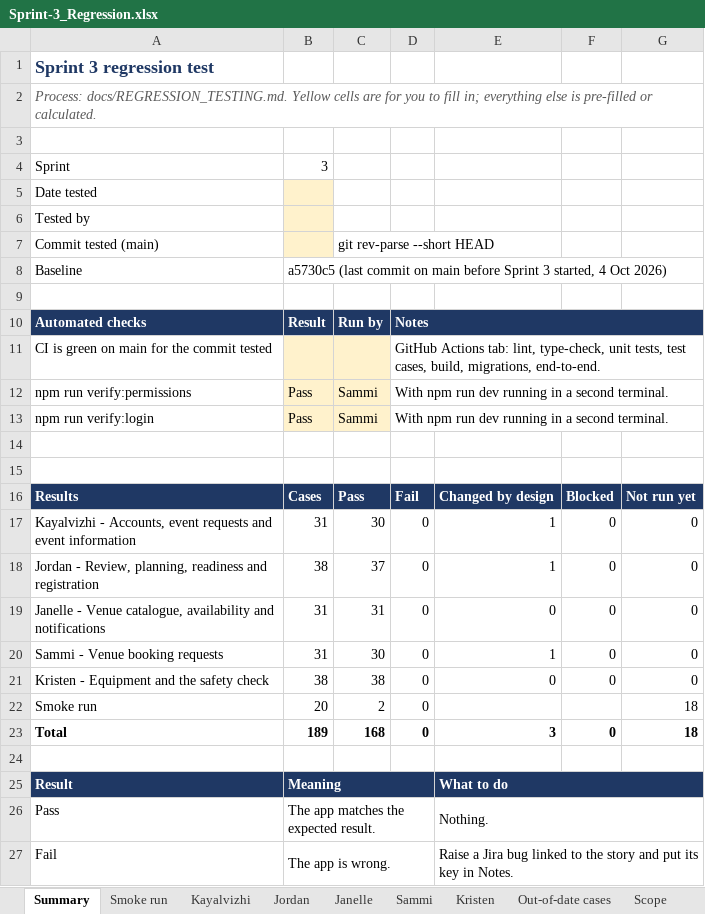
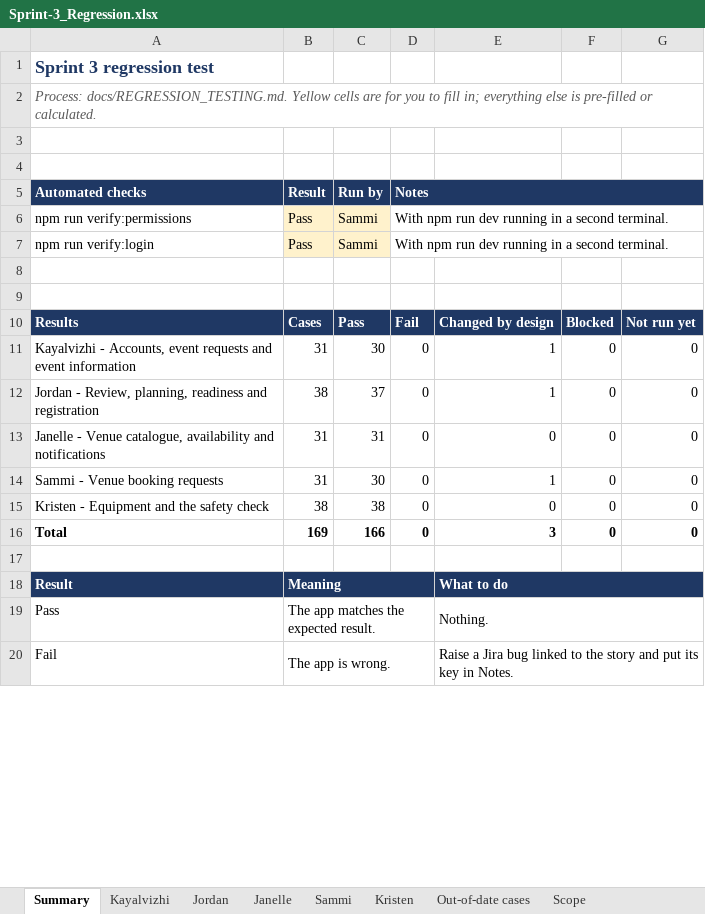
Before and after one commit to kchoongg/IS212, an Excel workbook: docs/regression/Sprint-3_Regression.xlsx, sheet Summary, drawn as a sheet; only a part is shown; values as stored, in another font and other column widths than the file's, no borders; charts and pictures and conditional formats not drawn; removed rows and columns are numbered as before the commit, all else as after; the diff names each change by its address in the sheet, - before the commit and + after, or states it on an @@ line.

```diff
--- a/docs/regression/Sprint-3_Regression.xlsx (sheet Summary)
+++ b/docs/regression/Sprint-3_Regression.xlsx (sheet Summary)
-sheet tab: Smoke run
-row 4: Sprint | 3
-row 5: Date tested
-row 6: Tested by
-row 7: Commit tested (main) |  | git rev-parse --short HEAD
-row 8: Baseline | a5730c5 (last commit on main before Sprint 3 started, 4 Oct 2026)
-row 11: CI is green on main for the commit tested |  |  | GitHub Actions tab: lint, type-check, unit tests, test cases, build, migrations, end-to-end.
-row 22: Smoke run | 20 | 2 | 0 |  |  | 18
-B16: 189
+B16: 169
-C16: 168
+C16: 166
-G16: 18
+G16: 0
```
Also changed, not shown: sheet Scope, formulas that keep their value, charts or pictures, 6 other files.
